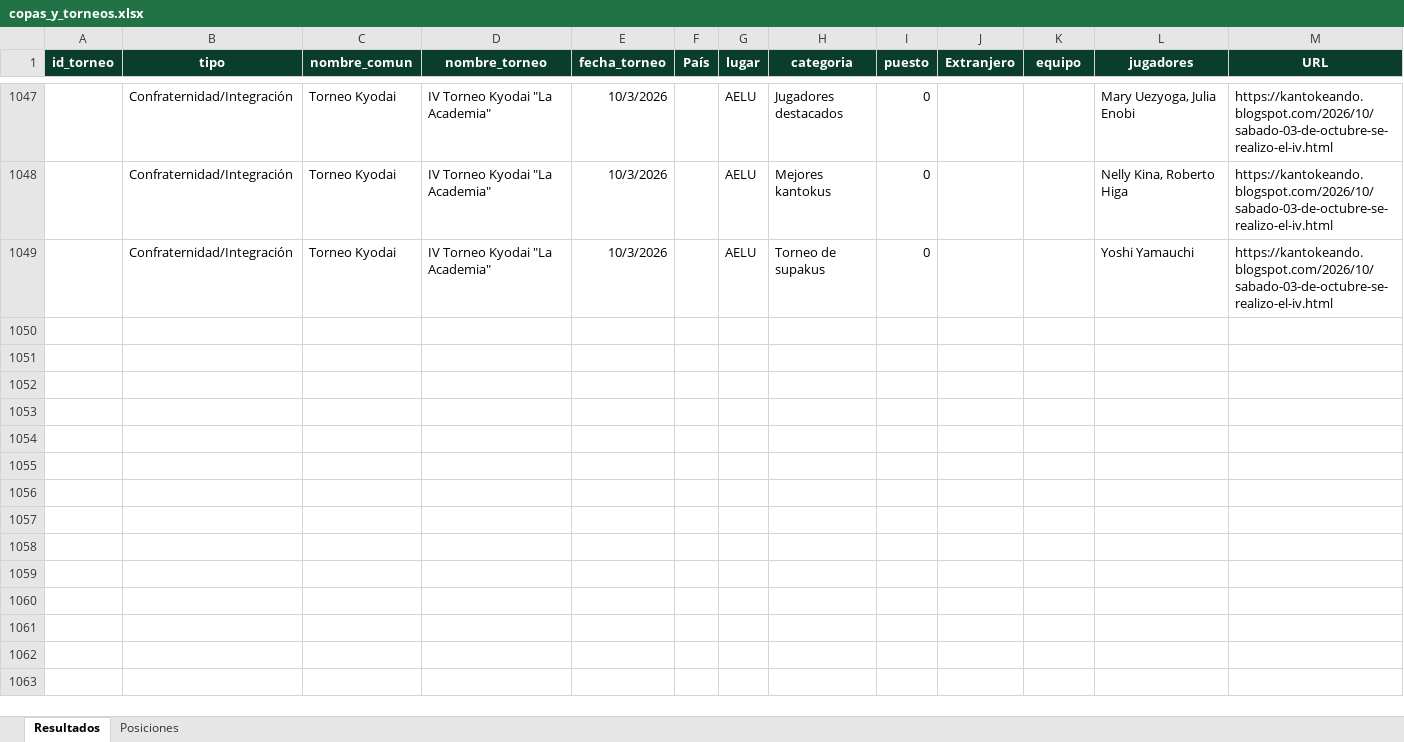
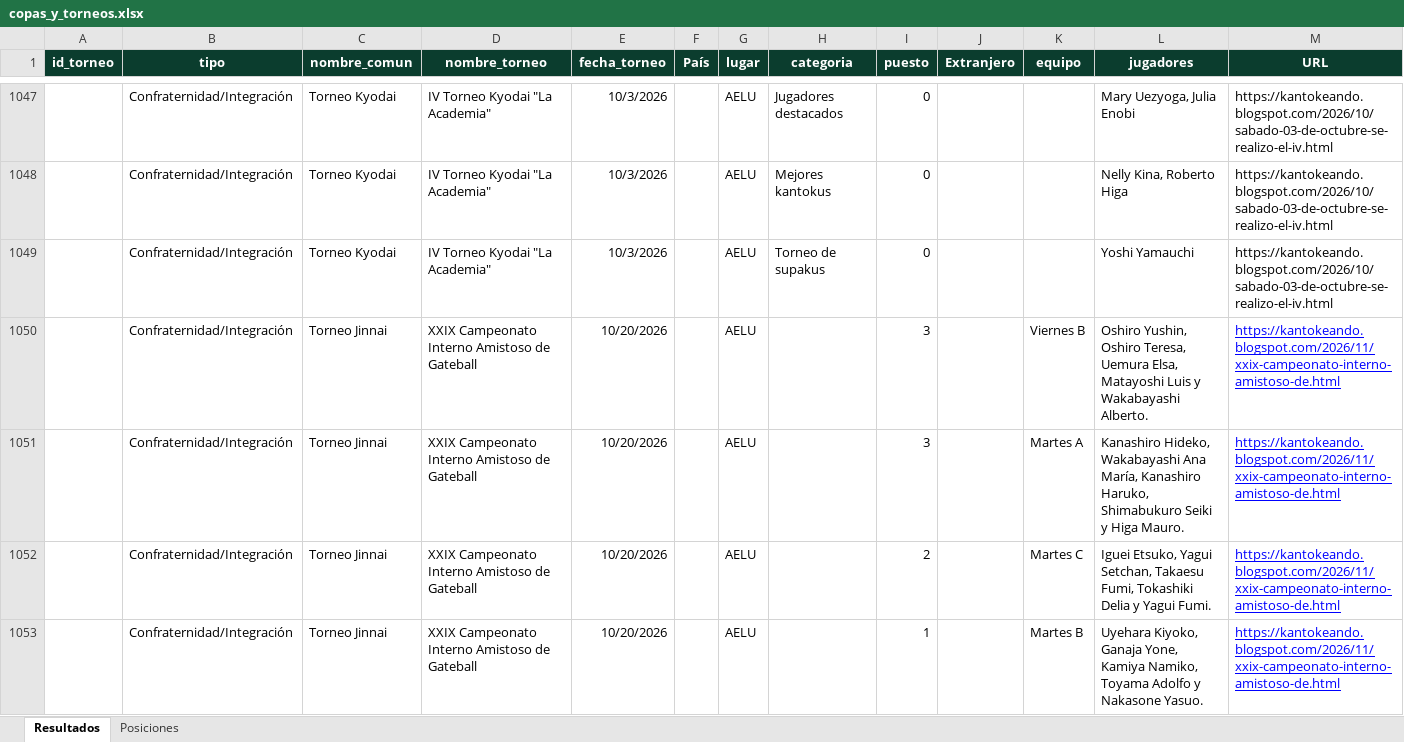
Before and after one commit to ckomiya/kantokeando-data, an Excel workbook: data/raw/copas_y_torneos.xlsx, sheet Resultados, drawn as a sheet; only a part is shown, gaps mark what is left out; values as stored, in another font and other column widths than the file's, no borders; the diff names each change by its address in the sheet, - before the commit and + after, or states it on an @@ line.

```diff
--- a/data/raw/copas_y_torneos.xlsx (sheet Resultados)
+++ b/data/raw/copas_y_torneos.xlsx (sheet Resultados)
+row 1050:  | Confraternidad/Integración | Torneo Jinnai | XXIX Campeonato Interno Amistoso de Gateball | 10/20/2026 |  | AELU |  | 3 |  | Viernes B | Oshiro Yushin, Oshiro Teresa, Uemura Elsa, Matayoshi Luis y Wakabayashi Alberto. | https://kantokeando.blogspot.com/2026/11/xxix-campeonato-interno-amistoso-de.html
+row 1051:  | Confraternidad/Integración | Torneo Jinnai | XXIX Campeonato Interno Amistoso de Gateball | 10/20/2026 |  | AELU |  | 3 |  | Martes A | Kanashiro Hideko, Wakabayashi Ana María, Kanashiro Haruko, Shimabukuro Seiki y Higa Mauro. | https://kantokeando.blogspot.com/2026/11/xxix-campeonato-interno-amistoso-de.html
+row 1052:  | Confraternidad/Integración | Torneo Jinnai | XXIX Campeonato Interno Amistoso de Gateball | 10/20/2026 |  | AELU |  | 2 |  | Martes C | Iguei Etsuko, Yagui Setchan, Takaesu Fumi, Tokashiki Delia y Yagui Fumi. | https://kantokeando.blogspot.com/2026/11/xxix-campeonato-interno-amistoso-de.html
+row 1053:  | Confraternidad/Integración | Torneo Jinnai | XXIX Campeonato Interno Amistoso de Gateball | 10/20/2026 |  | AELU |  | 1 |  | Martes B | Uyehara Kiyoko, Ganaja Yone, Kamiya Namiko, Toyama Adolfo y Nakasone Yasuo. | https://kantokeando.blogspot.com/2026/11/xxix-campeonato-interno-amistoso-de.html
```
Also changed, not shown: 10 other files.
